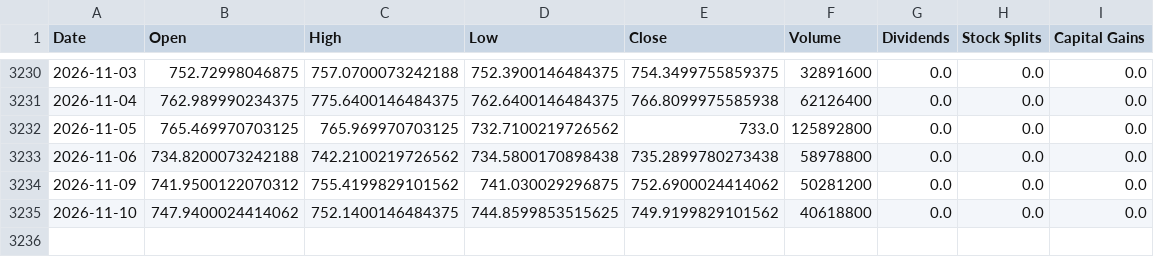
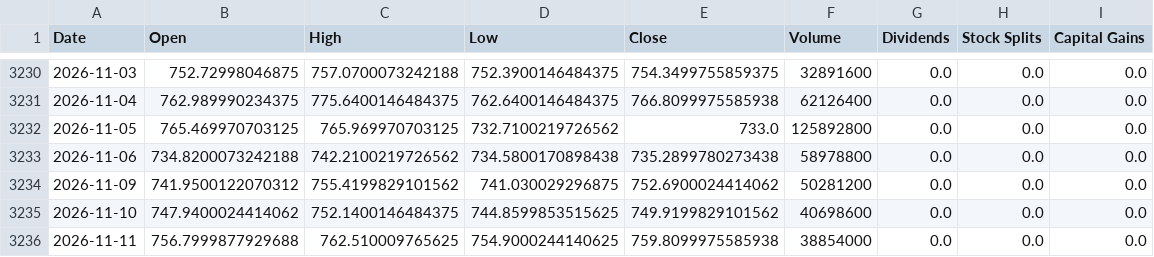
Before and after one commit to Sergr777/tradingview-mcp-jackson, a CSV file: data/SPY_daily_10y.csv, drawn as a sheet; only a part is shown, gaps mark what is left out.

```diff
--- a/data/SPY_daily_10y.csv
+++ b/data/SPY_daily_10y.csv
@@ -3234,2 +3234,3 @@ Date,Open,High,Low,Close,Volume,Dividends,Stock Splits,Capital Gains
 2026-11-09,741.9500122070312,755.4199829101562,741.030029296875,752.6900024414062,50281200,0.0,0.0,0.0
-2026-11-10,747.9400024414062,752.1400146484375,744.8599853515625,749.9199829101562,40618800,0.0,0.0,0.0
+2026-11-10,747.9400024414062,752.1400146484375,744.8599853515625,749.9199829101562,40698600,0.0,0.0,0.0
+2026-11-11,756.7999877929688,762.510009765625,754.9000244140625,759.8099975585938,38854000,0.0,0.0,0.0
```
Also changed, not shown: data/etf/IEI.csv, data/etf/SLV.csv, 12 other files.
